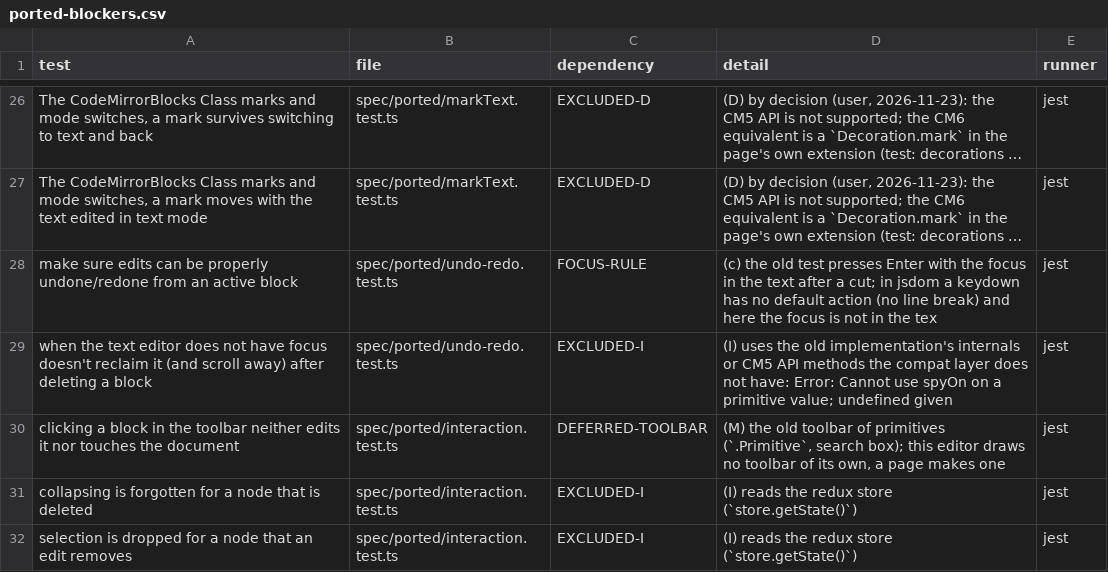
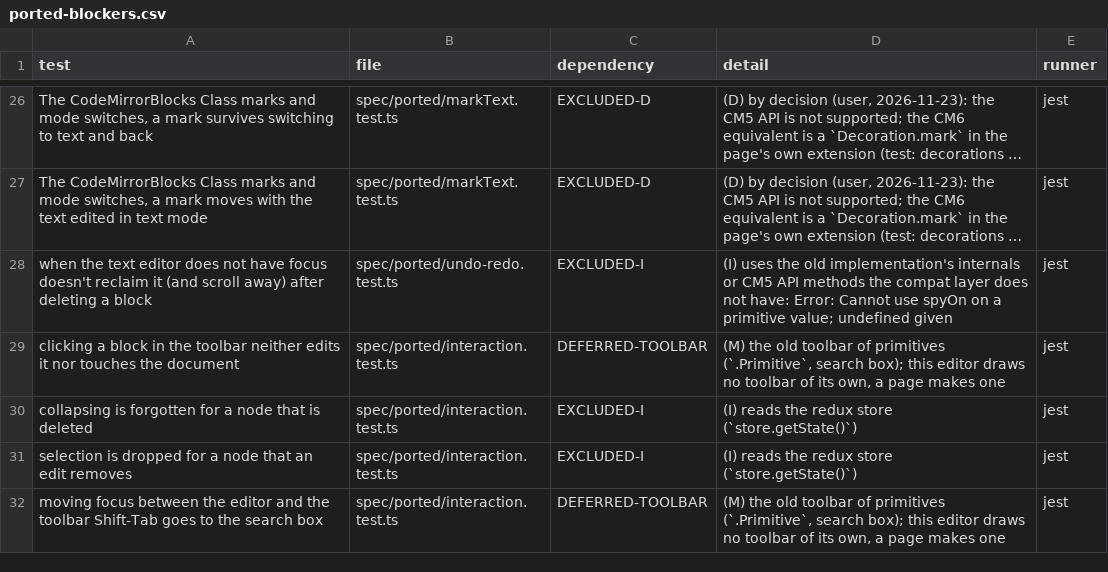
Before and after one commit to bootstrapworld/codemirror-blocks, a CSV file: packages/cm6-blocks/e2e/ported-blockers.csv, drawn as a sheet; only a part is shown, gaps mark what is left out; the shorter side is filled out with more unchanged rows; long unchanged cells end in …; the diff names each change by its address in the sheet, - before the commit and + after, or states it on an @@ line.

```diff
--- a/packages/cm6-blocks/e2e/ported-blockers.csv
+++ b/packages/cm6-blocks/e2e/ported-blockers.csv
-row 28: make sure edits can be properly undone/redone from an active block | spec/ported/undo-redo.test.ts | FOCUS-RULE | (c) the old test presses Enter with the focus in the text after a cut; in jsdom a keydown has no default action (no line break) and here the focus is not in the tex | jest
```
Also changed, not shown: 2 other files.
